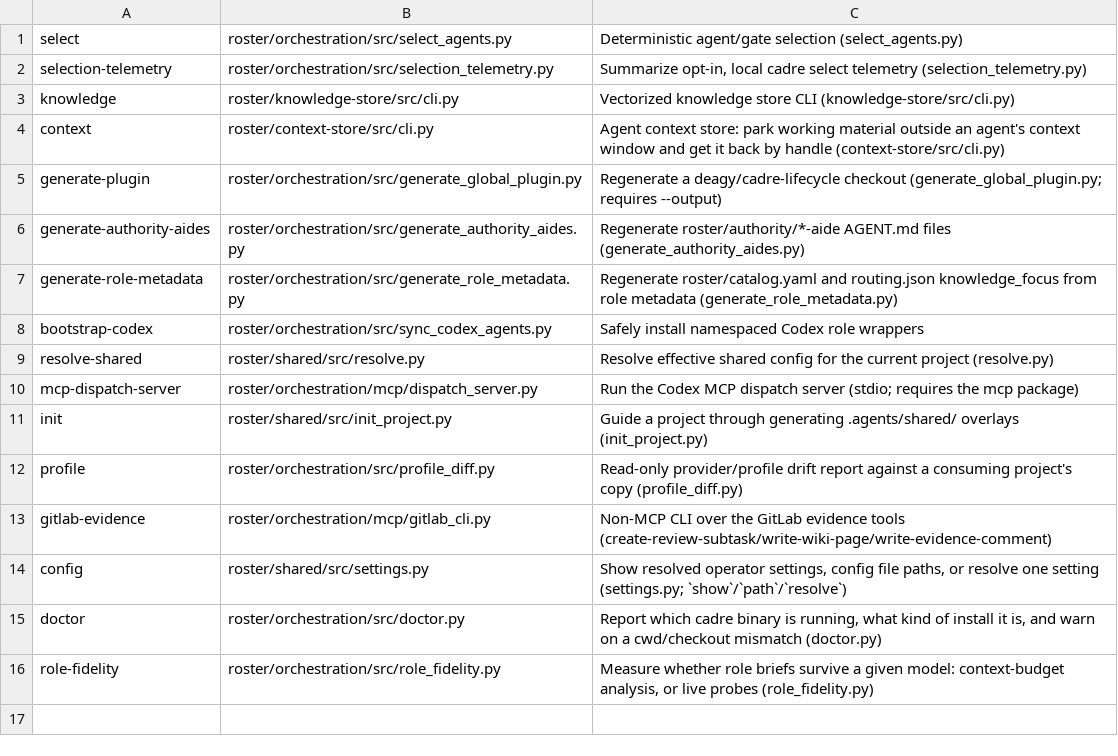
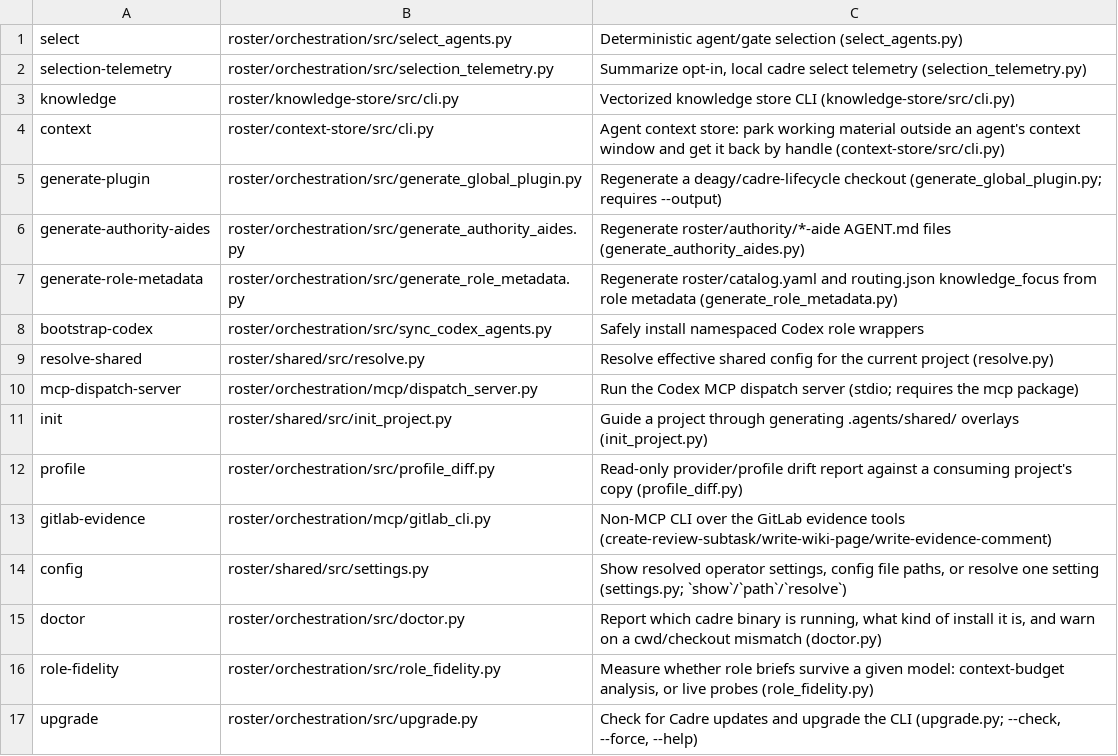
Before and after one commit to deagy/cadre, a TSV file: bin/subcommands.tsv, drawn as a sheet; the diff names each change by its address in the sheet, - before the commit and + after, or states it on an @@ line.

```diff
--- a/bin/subcommands.tsv
+++ b/bin/subcommands.tsv
+row 17: upgrade | roster/orchestration/src/upgrade.py | Check for Cadre updates and upgrade the CLI (upgrade.py; --check, --force, --help)
```
Also changed, not shown: 1 other file.
